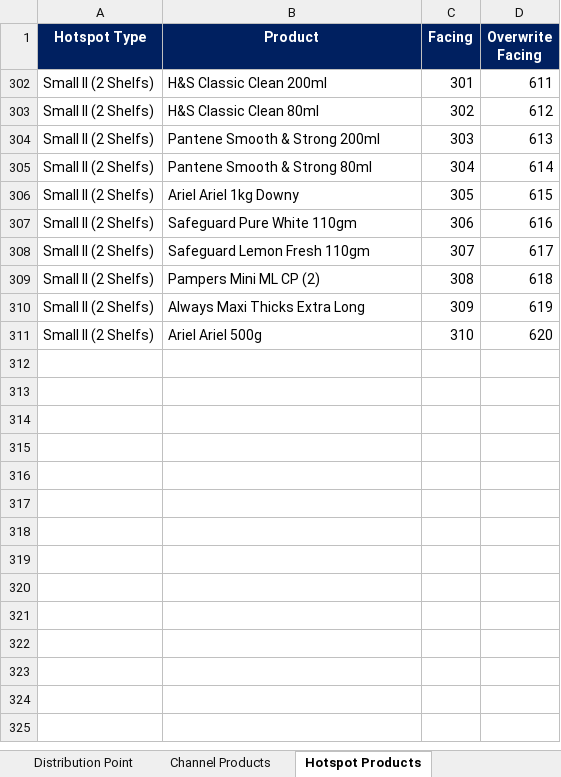
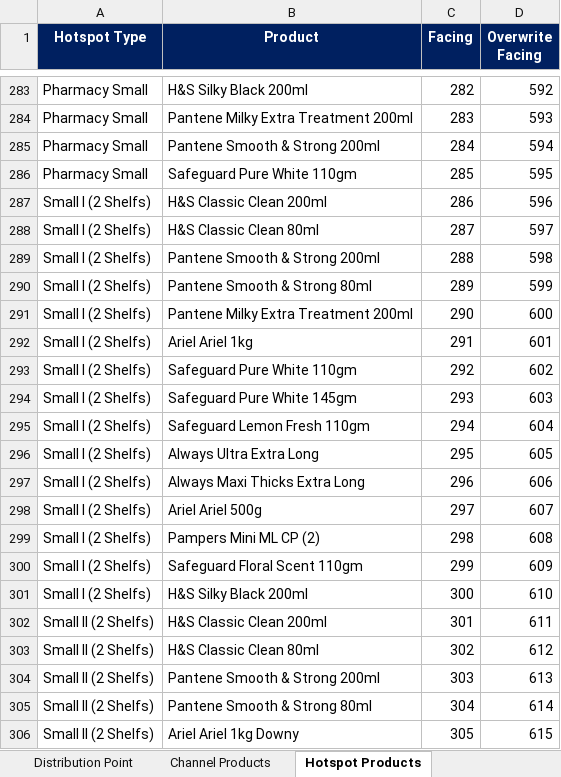
Before and after one commit to fahadshah868/PnG_Merchandising, an Excel workbook: PnG_Merchandising/PnG_Merchandising.xlsx, sheet Hotspot Products, drawn as a sheet; only a part is shown, gaps mark what is left out; the shorter side is filled out with more unchanged rows; values as stored, in another font and other column widths than the file's, no borders; the diff covers the shown part only; the diff names each change by its address in the sheet, - before the commit and + after, or states it on an @@ line.

```diff
--- a/PnG_Merchandising/PnG_Merchandising.xlsx (sheet Hotspot Products)
+++ b/PnG_Merchandising/PnG_Merchandising.xlsx (sheet Hotspot Products)
@@ row 283 unhidden: Pharmacy Small | H&S Silky Black 200ml | 282 | 592 @@
@@ row 284 unhidden: Pharmacy Small | Pantene Milky Extra Treatment 200ml | 283 | 593 @@
@@ row 285 unhidden: Pharmacy Small | Pantene Smooth & Strong 200ml | 284 | 594 @@
@@ row 286 unhidden: Pharmacy Small | Safeguard Pure White 110gm | 285 | 595 @@
@@ row 287 unhidden: Small I (2 Shelfs) | H&S Classic Clean 200ml | 286 | 596 @@
@@ row 288 unhidden: Small I (2 Shelfs) | H&S Classic Clean 80ml | 287 | 597 @@
@@ row 289 unhidden: Small I (2 Shelfs) | Pantene Smooth & Strong 200ml | 288 | 598 @@
@@ row 290 unhidden: Small I (2 Shelfs) | Pantene Smooth & Strong 80ml | 289 | 599 @@
@@ row 291 unhidden: Small I (2 Shelfs) | Pantene Milky Extra Treatment 200ml | 290 | 600 @@
@@ row 292 unhidden: Small I (2 Shelfs) | Ariel Ariel 1kg | 291 | 601 @@
@@ row 293 unhidden: Small I (2 Shelfs) | Safeguard Pure White 110gm | 292 | 602 @@
@@ row 294 unhidden: Small I (2 Shelfs) | Safeguard Pure White 145gm | 293 | 603 @@
@@ row 295 unhidden: Small I (2 Shelfs) | Safeguard Lemon Fresh 110gm | 294 | 604 @@
@@ row 296 unhidden: Small I (2 Shelfs) | Always Ultra Extra Long | 295 | 605 @@
@@ row 297 unhidden: Small I (2 Shelfs) | Always Maxi Thicks Extra Long | 296 | 606 @@
@@ row 298 unhidden: Small I (2 Shelfs) | Ariel Ariel 500g | 297 | 607 @@
@@ row 299 unhidden: Small I (2 Shelfs) | Pampers Mini ML CP (2) | 298 | 608 @@
@@ row 300 unhidden: Small I (2 Shelfs) | Safeguard Floral Scent 110gm | 299 | 609 @@
@@ row 301 unhidden: Small I (2 Shelfs) | H&S Silky Black 200ml | 300 | 610 @@
```
Also changed, not shown: 281 hidden or unhidden rows elsewhere in this sheet, sheet Channel Products, sheet Slider Options, other sheet tabs, 53 other files.
